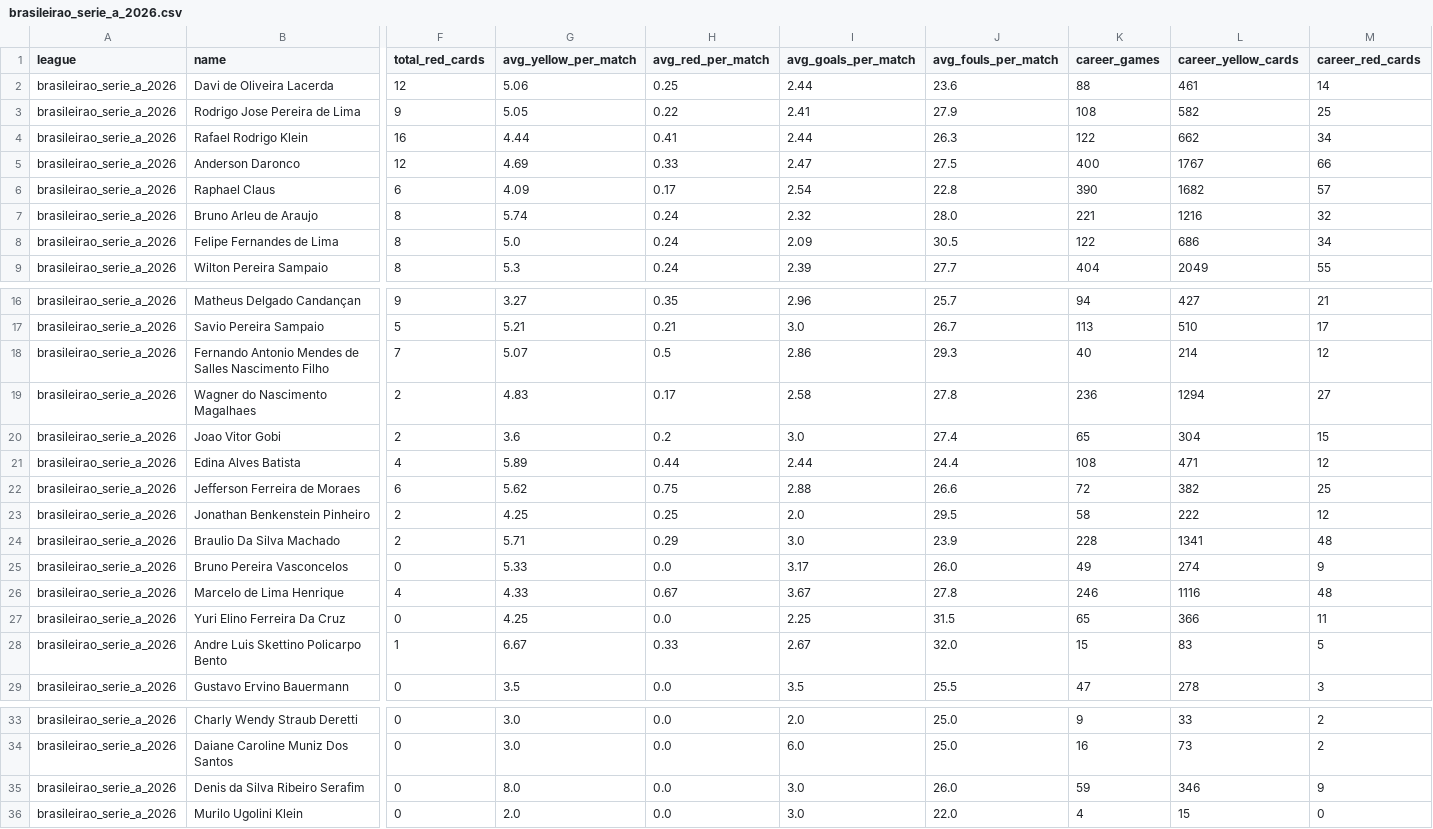
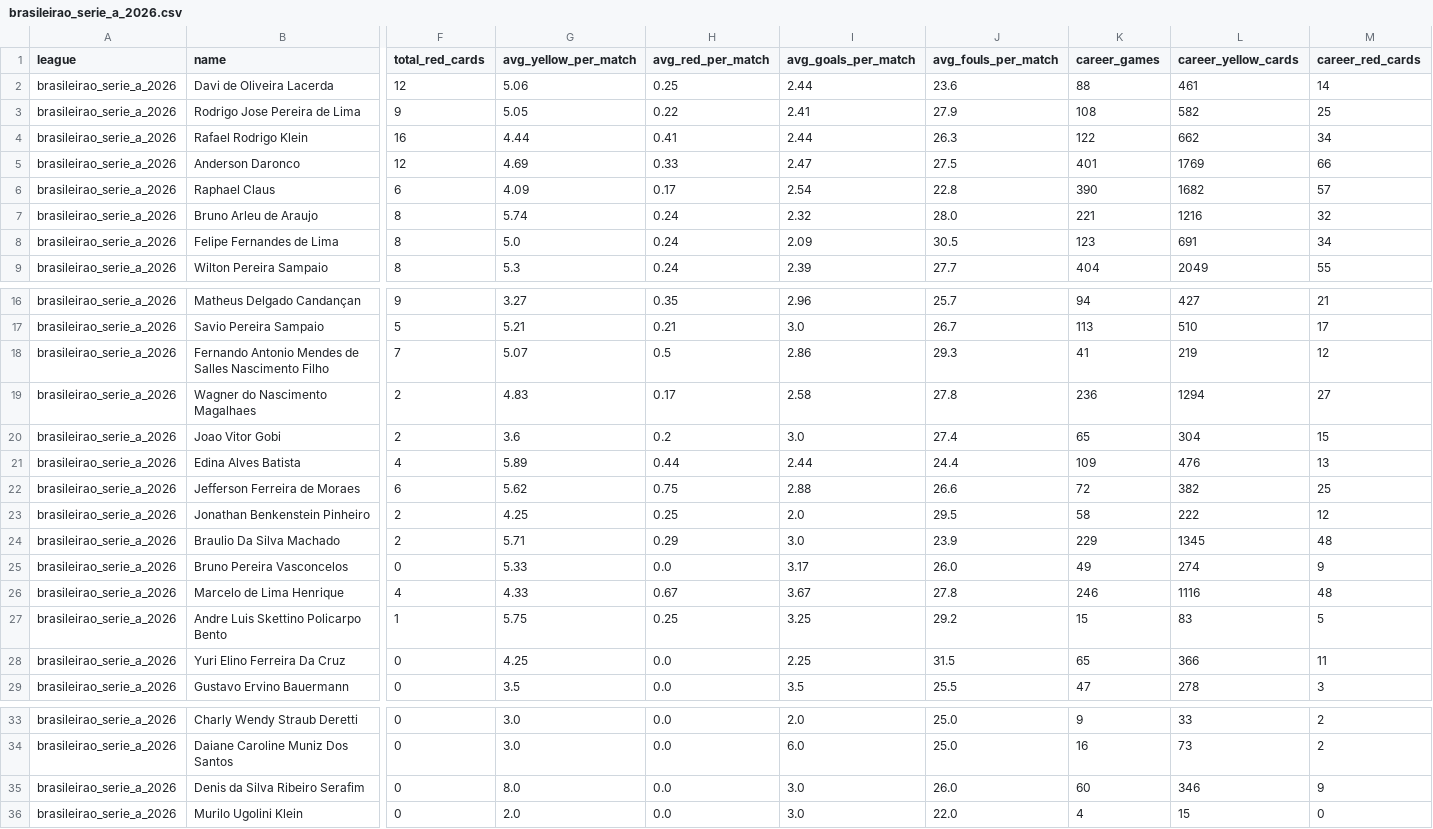
Before and after one commit to aimidas1/referees, a CSV file: brasileirao_serie_a_2026.csv, drawn as a sheet; only a part is shown, gaps mark what is left out; removed rows and columns are numbered as before the commit, all else as after; rows hold the shown columns only; the diff names each change by its address in the sheet, - before the commit and + after, or states it on an @@ line.

Commit message:
auto: update data 2026-08-25

```diff
--- a/brasileirao_serie_a_2026.csv
+++ b/brasileirao_serie_a_2026.csv
-K5 (career_games): 400
+K5 (career_games): 401
-L5 (career_yellow_cards): 1767
+L5 (career_yellow_cards): 1769
-K8 (career_games): 122
+K8 (career_games): 123
-L8 (career_yellow_cards): 686
+L8 (career_yellow_cards): 691
-K18 (career_games): 40
+K18 (career_games): 41
-L18 (career_yellow_cards): 214
+L18 (career_yellow_cards): 219
-K21 (career_games): 108
+K21 (career_games): 109
-L21 (career_yellow_cards): 471
+L21 (career_yellow_cards): 476
-M21 (career_red_cards): 12
+M21 (career_red_cards): 13
-K24 (career_games): 228
+K24 (career_games): 229
-L24 (career_yellow_cards): 1341
+L24 (career_yellow_cards): 1345
+row 27: brasileirao_serie_a_2026 | Andre Luis Skettino Policarpo Bento | 1 | 5.75 | 0.25 | 3.25 | 29.2 | 15 | 83 | 5
-row 28: brasileirao_serie_a_2026 | Andre Luis Skettino Policarpo Bento | 1 | 6.67 | 0.33 | 2.67 | 32.0 | 15 | 83 | 5
-K35 (career_games): 59
+K35 (career_games): 60
```
Also changed, not shown: k_league_1_2026.csv, liga_mx_apertura_2026.csv, 1 other file.
